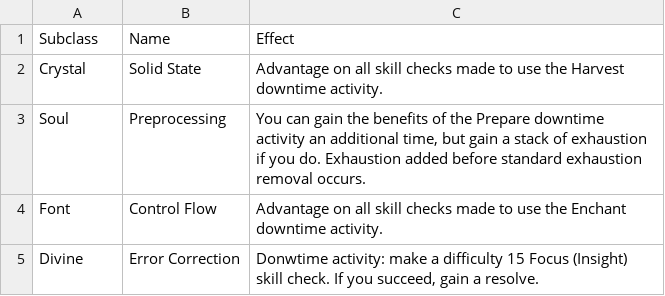
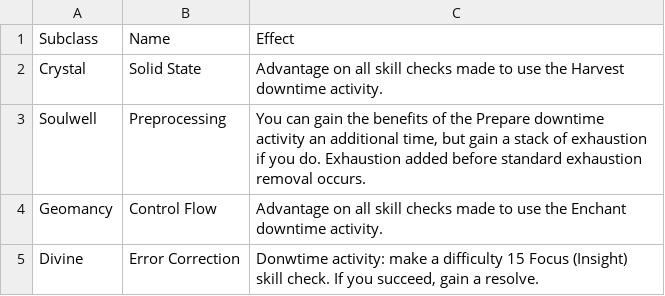
Before and after one commit to Leafwing-Studios/fonts-of-power, a CSV file: docs/src/character-options/classes/conduit/power_supply_siphon.csv, drawn as a sheet.

```diff
--- a/docs/src/character-options/classes/conduit/power_supply_siphon.csv
+++ b/docs/src/character-options/classes/conduit/power_supply_siphon.csv
@@ -2,4 +2,4 @@
 "Crystal","Solid State","Advantage on all skill checks made to use the Harvest downtime activity."
-"Soul","Preprocessing","You can gain the benefits of the Prepare downtime activity an additional time, but gain a stack of exhaustion if you do. Exhaustion added before standard exhaustion removal occurs."
-"Font","Control Flow","Advantage on all skill checks made to use the Enchant downtime activity."
+"Soulwell","Preprocessing","You can gain the benefits of the Prepare downtime activity an additional time, but gain a stack of exhaustion if you do. Exhaustion added before standard exhaustion removal occurs."
+"Geomancy","Control Flow","Advantage on all skill checks made to use the Enchant downtime activity."
 "Divine","Error Correction","Donwtime activity: make a difficulty 15 Focus (Insight) skill check. If you succeed, gain a resolve."
```
Also changed, not shown: docs/src/character-options/classes/conduit/power_supply_recharge.csv.
